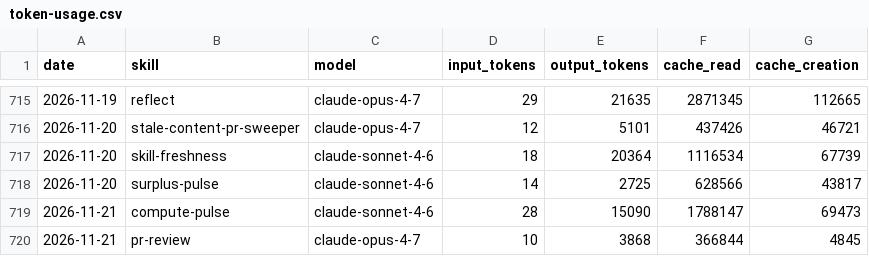
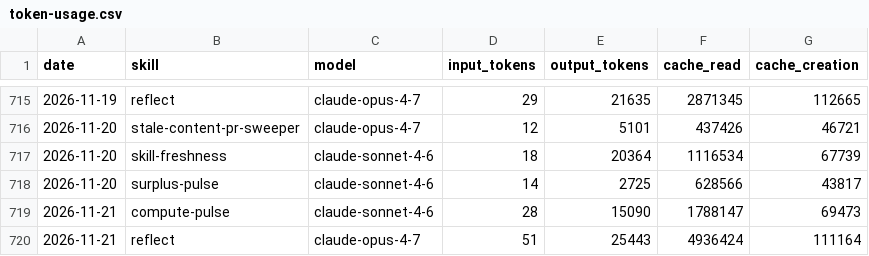
Before and after one commit to swarm-ai-research/aeon, a CSV file: memory/token-usage.csv, drawn as a sheet; only a part is shown, gaps mark what is left out.

Commit message:
chore(reflect): auto-commit 2026-11-21

```diff
--- a/memory/token-usage.csv
+++ b/memory/token-usage.csv
@@ -719,2 +719,2 @@ date,skill,model,input_tokens,output_tokens,cache_read,cache_creation
 2026-11-21,compute-pulse,claude-sonnet-4-6,28,15090,1788147,69473
-2026-11-21,pr-review,claude-opus-4-7,10,3868,366844,4845
+2026-11-21,reflect,claude-opus-4-7,51,25443,4936424,111164
```
Also changed, not shown: 11 other files.
